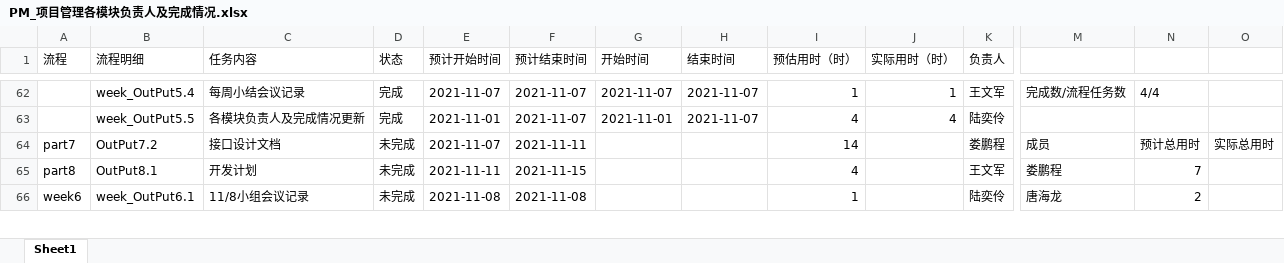
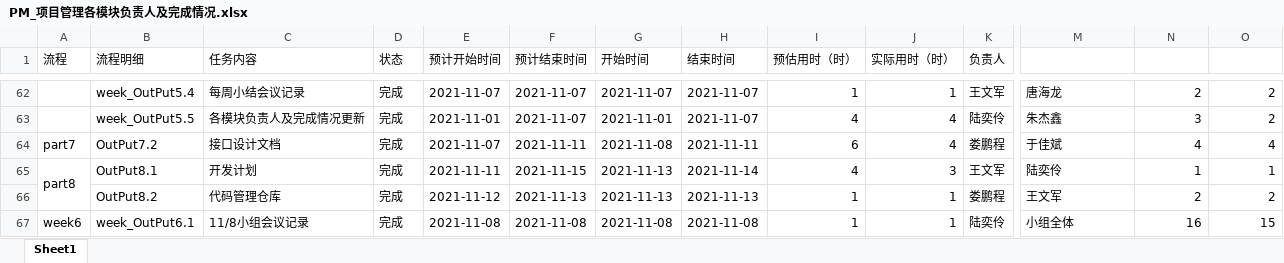
Before and after one commit to byurself/ndky_cx_pm_g1, an Excel workbook: PM_LSN_KYGA/PM_项目管理各模块负责人及完成情况.xlsx, sheet Sheet1, drawn as a sheet; only a part is shown, gaps mark what is left out; values as stored, in another font and other column widths than the file's, no cell formats; removed rows and columns are numbered as before the commit, all else as after; rows hold the shown columns only; the diff covers the shown part only; the diff names each change by its address in the sheet, - before the commit and + after, or states it on an @@ line.

```diff
--- a/PM_LSN_KYGA/PM_项目管理各模块负责人及完成情况.xlsx (sheet Sheet1)
+++ b/PM_LSN_KYGA/PM_项目管理各模块负责人及完成情况.xlsx (sheet Sheet1)
-M62: 完成数/流程任务数
+M62: 唐海龙
-N62: 4/4
+N62: 2
-O62:O63: (empty)
+O62:O63: 2
-M63: (empty)
+M63: 朱杰鑫
-N63: (empty)
+N63: 3
-D64:D65 (状态): 未完成
+D64:D65 (状态): 完成
-G64 (开始时间): (empty)
+G64 (开始时间): 2021-11-08
-H64 (结束时间): (empty)
+H64 (结束时间): 2021-11-11
-I64 (预估用时（时）): 14
+I64 (预估用时（时）): 6
-J64 (实际用时（时）): (empty)
+J64 (实际用时（时）): 4
-M64: 成员
+M64: 于佳斌
-N64: 预计总用时
+N64: 4
-O64: 实际总用时
+O64: 4
+A65:A66 merged
-G65 (开始时间): (empty)
+G65 (开始时间): 2021-11-13
-H65 (结束时间): (empty)
+H65 (结束时间): 2021-11-14
-J65 (实际用时（时）): (empty)
+J65 (实际用时（时）): 3
-M65: 娄鹏程
+M65: 陆奕伶
-N65: 7
+N65: 1
-O65: (empty)
+O65: 1
+row 66:  | OutPut8.2 | 代码管理仓库 | 完成 | 2021-11-12 | 2021-11-13 | 2021-11-13 | 2021-11-13 | 1 | 1 | 娄鹏程 | 王文军 | 2 | 2
-A66:A70 merged
+A67:A71 merged
-D67 (状态): 未完成
+D67 (状态): 完成
-G67 (开始时间): (empty)
+G67 (开始时间): 2021-11-08
-H67 (结束时间): (empty)
+H67 (结束时间): 2021-11-08
-J67 (实际用时（时）): (empty)
+J67 (实际用时（时）): 1
-M67: 唐海龙
+M67: 小组全体
-N67: 2
+N67: 16
-O67: (empty)
+O67: 15
```
Also changed, not shown: 6 added rows, 1 removed row, 91 edited cells and merged cells elsewhere in this sheet, cell formats.
